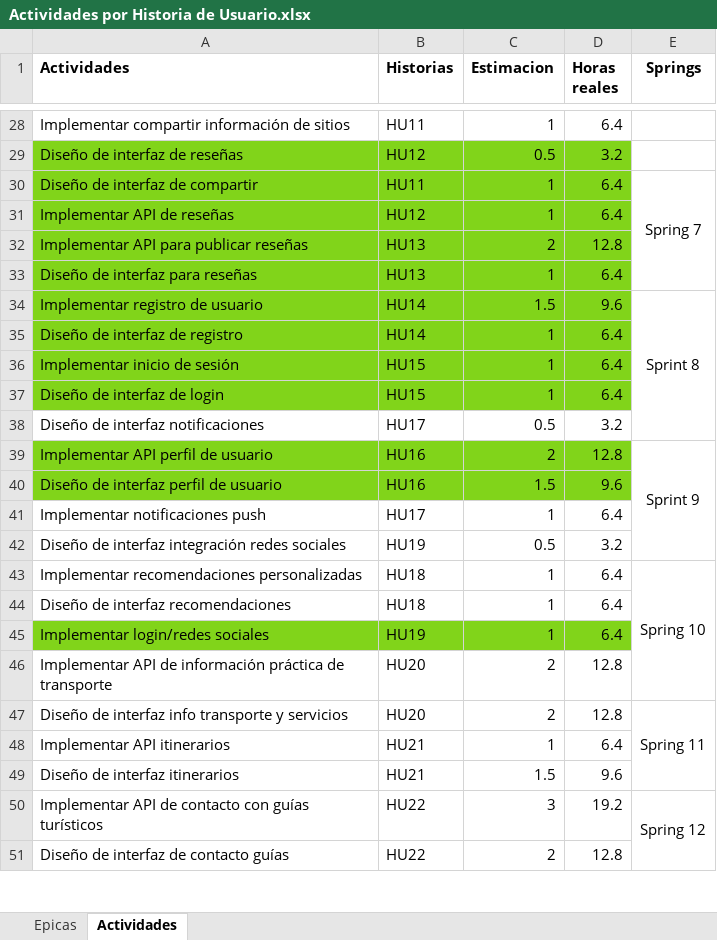
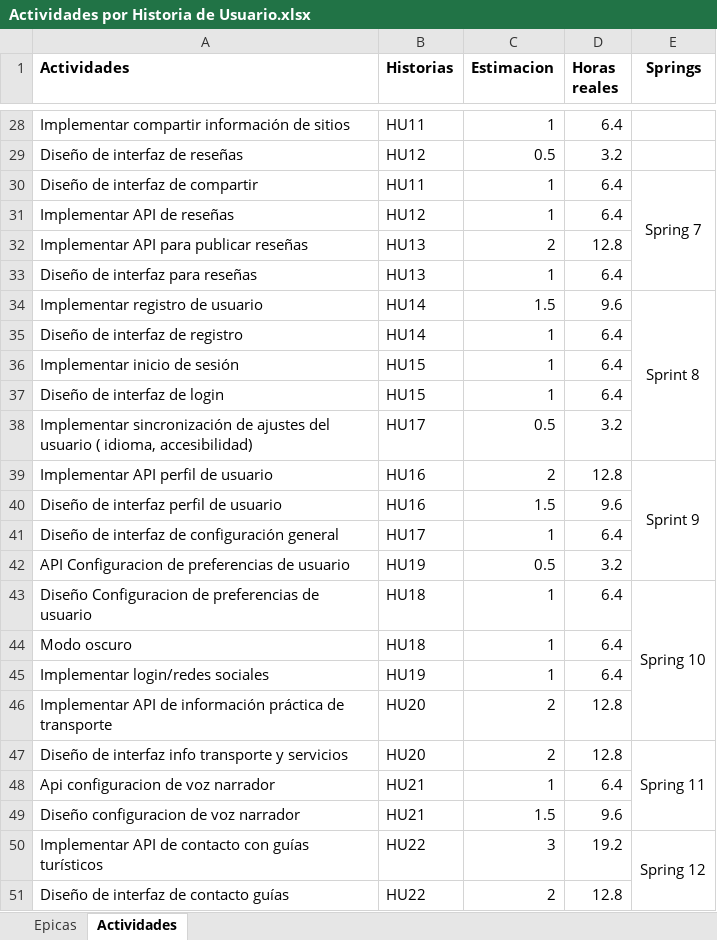
Before and after one commit to antonyayansi/taller-proyectos-1, an Excel workbook: CRONOGRAMA/Actividades por Historia de Usuario.xlsx, sheet Actividades, drawn as a sheet; only a part is shown, gaps mark what is left out; values as stored, in another font and other column widths than the file's, no borders; the diff covers the shown part only; the diff names each change by its address in the sheet, - before the commit and + after, or states it on an @@ line.

```diff
--- a/CRONOGRAMA/Actividades por Historia de Usuario.xlsx (sheet Actividades)
+++ b/CRONOGRAMA/Actividades por Historia de Usuario.xlsx (sheet Actividades)
-A29:D37 fill: #81D41A
+A29:D37 fill: none
-A38 (Actividades): Diseño de interfaz notificaciones
+A38 (Actividades): Implementar sincronización de ajustes del usuario ( idioma, accesibilidad)
-A39:D40 fill: #81D41A
+A39:D40 fill: none
-A41 (Actividades): Implementar notificaciones push
+A41 (Actividades): Diseño de interfaz de configuración general
-A42 (Actividades): Diseño de interfaz integración redes sociales
+A42 (Actividades): API Configuracion de preferencias de usuario
-A43 (Actividades): Implementar recomendaciones personalizadas
+A43 (Actividades): Diseño Configuracion de preferencias de usuario
-A44 (Actividades): Diseño de interfaz recomendaciones
+A44 (Actividades): Modo oscuro
-A45:D45 fill: #81D41A
+A45:D45 fill: none
-A48 (Actividades): Implementar API itinerarios
+A48 (Actividades): Api configuracion de voz narrador
-A49 (Actividades): Diseño de interfaz itinerarios
+A49 (Actividades): Diseño configuracion de voz narrador
```
Also changed, not shown: cell formats elsewhere in this sheet.
